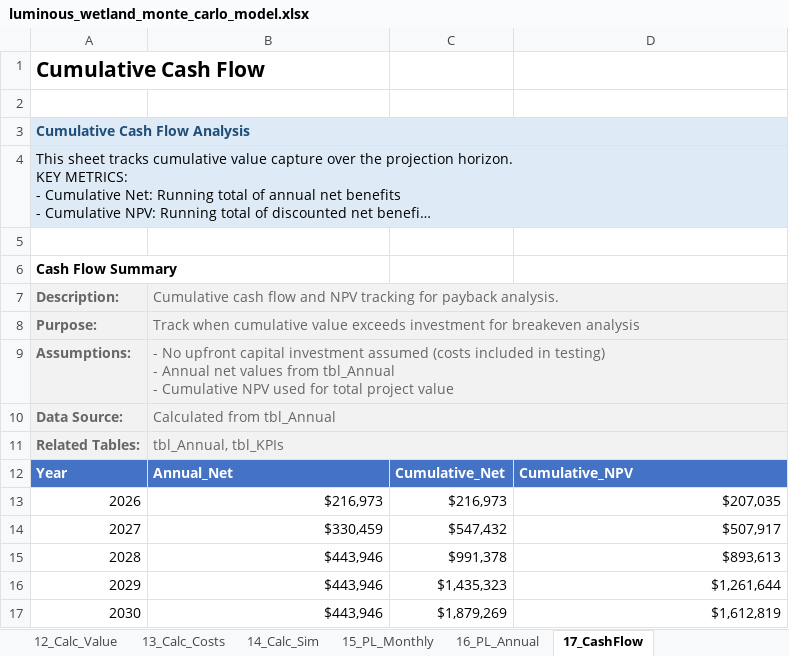
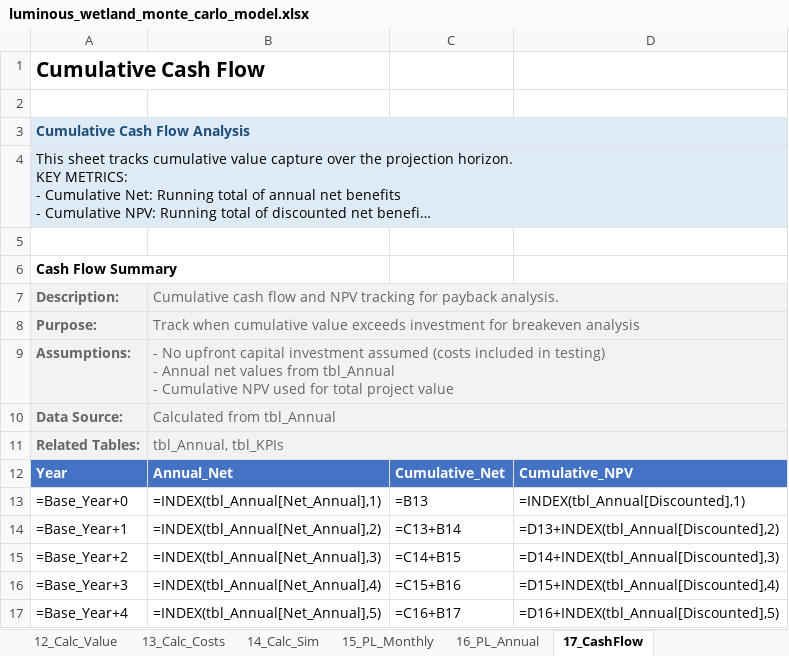
Before and after one commit to gregsaunders/luminous_obsidian_vault, an Excel workbook: utils/financial_modeling/luminous_wetland_monte_carlo_model.xlsx, sheet 17_CashFlow, drawn as a sheet; long unchanged cells end in …; values as stored, in another font and other column widths than the file's, no borders; formulas without a stored value are shown as written; table styles not drawn; removed rows and columns are numbered as before the commit, all else as after; the diff names each change by its address in the sheet, - before the commit and + after, or states it on an @@ line.

```diff
--- a/utils/financial_modeling/luminous_wetland_monte_carlo_model.xlsx (sheet 17_CashFlow)
+++ b/utils/financial_modeling/luminous_wetland_monte_carlo_model.xlsx (sheet 17_CashFlow)
-row 13: 2026 | $216,973 | $216,973 | $207,035
-row 14: 2027 | $330,459 | $547,432 | $507,917
-row 15: 2028 | $443,946 | $991,378 | $893,613
-row 16: 2029 | $443,946 | $1,435,323 | $1,261,644
-row 17: 2030 | $443,946 | $1,879,269 | $1,612,819
+row 13: =Base_Year+0 | =INDEX(tbl_Annual[Net_Annual],1) | =B13 | =INDEX(tbl_Annual[Discounted],1)
+row 14: =Base_Year+1 | =INDEX(tbl_Annual[Net_Annual],2) | =C13+B14 | =D13+INDEX(tbl_Annual[Discounted],2)
+row 15: =Base_Year+2 | =INDEX(tbl_Annual[Net_Annual],3) | =C14+B15 | =D14+INDEX(tbl_Annual[Discounted],3)
+row 16: =Base_Year+3 | =INDEX(tbl_Annual[Net_Annual],4) | =C15+B16 | =D15+INDEX(tbl_Annual[Discounted],4)
+row 17: =Base_Year+4 | =INDEX(tbl_Annual[Net_Annual],5) | =C16+B17 | =D16+INDEX(tbl_Annual[Discounted],5)
```
Also changed, not shown: sheet 14_Calc_Sim, sheet 16_PL_Annual, sheet 12_Calc_Value, sheet 20_Dashboard, sheet 11_Calc_Compliance, sheet 4_Assumptions, 9 more sheets, 1 other file.
